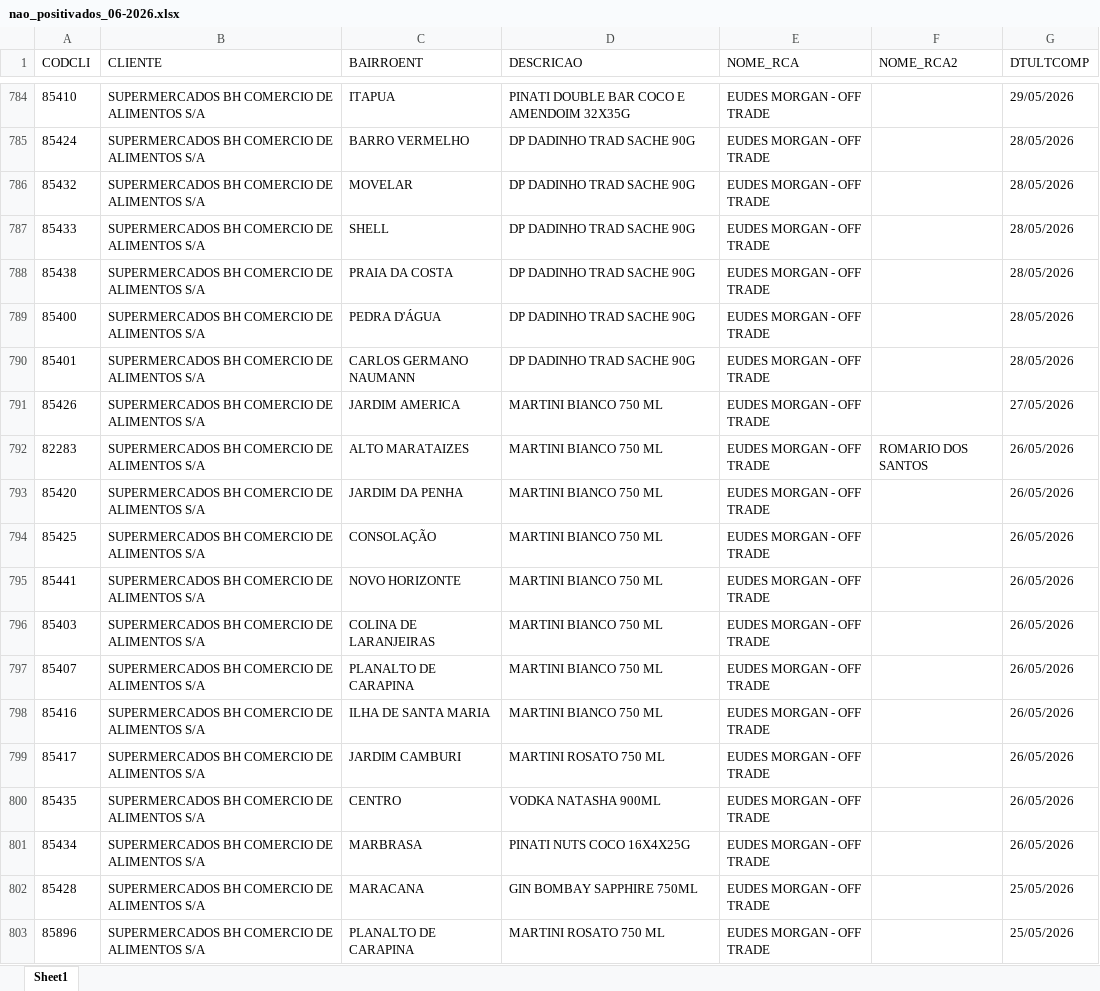
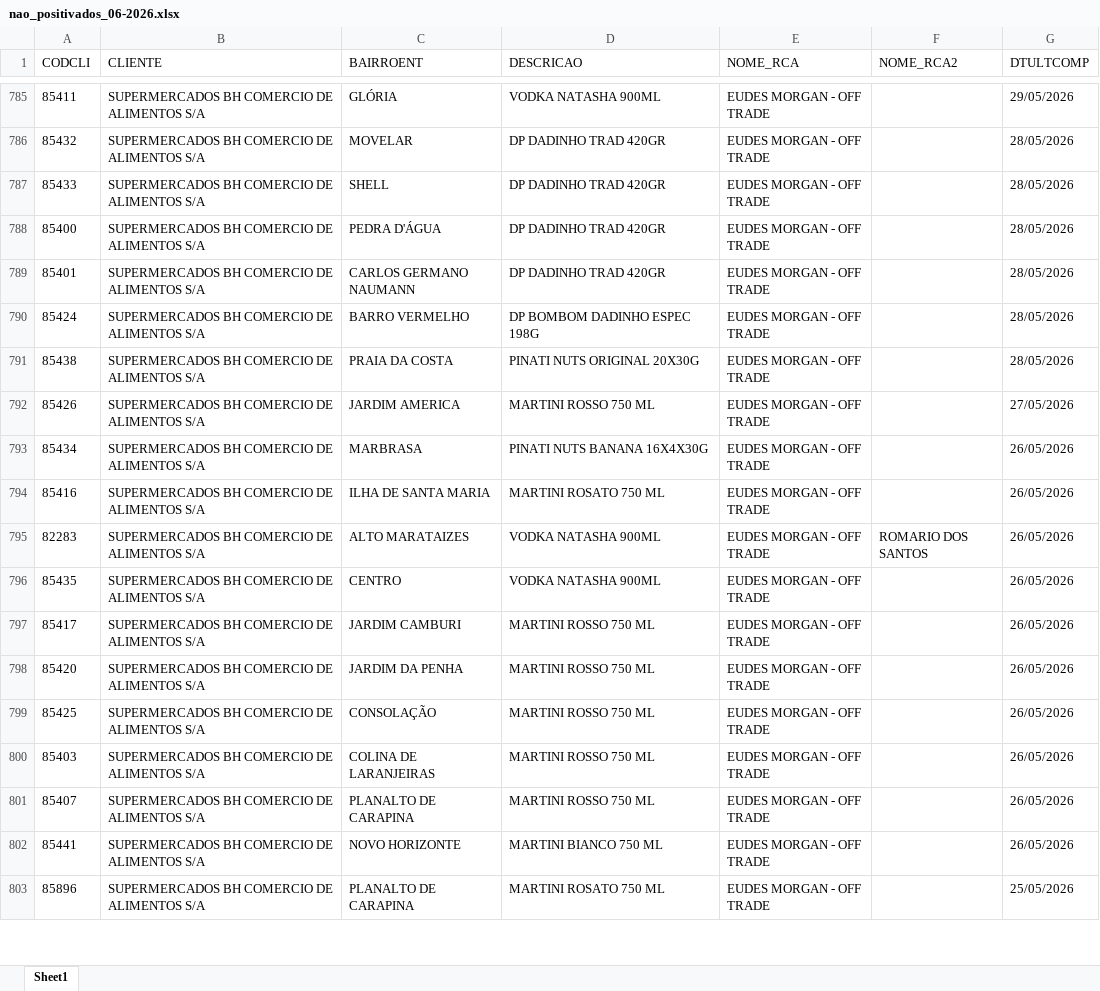
Before and after one commit to leonardocampos-cmd/offtrade, an Excel workbook: nao_positivados_06-2026.xlsx, sheet Sheet1, drawn as a sheet; only a part is shown, gaps mark what is left out; values as stored, in another font and other column widths than the file's, no borders; removed rows and columns are numbered as before the commit, all else as after; the diff covers the shown part only; the diff names each change by its address in the sheet, - before the commit and + after, or states it on an @@ line.

```diff
--- a/nao_positivados_06-2026.xlsx (sheet Sheet1)
+++ b/nao_positivados_06-2026.xlsx (sheet Sheet1)
-A785 (CODCLI): 85410
+A785 (CODCLI): 85411
-C785 (BAIRROENT): ITAPUA
+C785 (BAIRROENT): GLÓRIA
-D785 (DESCRICAO): PINATI DOUBLE BAR COCO E AMENDOIM 32X35G
+D785 (DESCRICAO): VODKA NATASHA 900ML
-row 785: 85424 | SUPERMERCADOS BH COMERCIO DE ALIMENTOS S/A | BARRO VERMELHO | DP DADINHO TRAD SACHE 90G | EUDES MORGAN - OFF TRADE |  | 28/05/2026
-D786:D787 (DESCRICAO): DP DADINHO TRAD SACHE 90G
+D786:D787 (DESCRICAO): DP DADINHO TRAD 420GR
-row 788: 85438 | SUPERMERCADOS BH COMERCIO DE ALIMENTOS S/A | PRAIA DA COSTA | DP DADINHO TRAD SACHE 90G | EUDES MORGAN - OFF TRADE |  | 28/05/2026
-D788:D789 (DESCRICAO): DP DADINHO TRAD SACHE 90G
+D788:D789 (DESCRICAO): DP DADINHO TRAD 420GR
+row 790: 85424 | SUPERMERCADOS BH COMERCIO DE ALIMENTOS S/A | BARRO VERMELHO | DP BOMBOM DADINHO ESPEC 198G | EUDES MORGAN - OFF TRADE |  | 28/05/2026
+row 791: 85438 | SUPERMERCADOS BH COMERCIO DE ALIMENTOS S/A | PRAIA DA COSTA | PINATI NUTS ORIGINAL 20X30G | EUDES MORGAN - OFF TRADE |  | 28/05/2026
-D792 (DESCRICAO): MARTINI BIANCO 750 ML
+D792 (DESCRICAO): MARTINI ROSSO 750 ML
-row 792: 82283 | SUPERMERCADOS BH COMERCIO DE ALIMENTOS S/A | ALTO MARATAIZES | MARTINI BIANCO 750 ML | EUDES MORGAN - OFF TRADE | ROMARIO DOS SANTOS | 26/05/2026
-A793 (CODCLI): 85420
+A793 (CODCLI): 85434
-C793 (BAIRROENT): JARDIM DA PENHA
+C793 (BAIRROENT): MARBRASA
-D793 (DESCRICAO): MARTINI BIANCO 750 ML
+D793 (DESCRICAO): PINATI NUTS BANANA 16X4X30G
-row 794: 85425 | SUPERMERCADOS BH COMERCIO DE ALIMENTOS S/A | CONSOLAÇÃO | MARTINI BIANCO 750 ML | EUDES MORGAN - OFF TRADE |  | 26/05/2026
-row 796: 85403 | SUPERMERCADOS BH COMERCIO DE ALIMENTOS S/A | COLINA DE LARANJEIRAS | MARTINI BIANCO 750 ML | EUDES MORGAN - OFF TRADE |  | 26/05/2026
-row 797: 85407 | SUPERMERCADOS BH COMERCIO DE ALIMENTOS S/A | PLANALTO DE CARAPINA | MARTINI BIANCO 750 ML | EUDES MORGAN - OFF TRADE |  | 26/05/2026
-D794 (DESCRICAO): MARTINI BIANCO 750 ML
+D794 (DESCRICAO): MARTINI ROSATO 750 ML
-row 799: 85417 | SUPERMERCADOS BH COMERCIO DE ALIMENTOS S/A | JARDIM CAMBURI | MARTINI ROSATO 750 ML | EUDES MORGAN - OFF TRADE |  | 26/05/2026
+row 795: 82283 | SUPERMERCADOS BH COMERCIO DE ALIMENTOS S/A | ALTO MARATAIZES | VODKA NATASHA 900ML | EUDES MORGAN - OFF TRADE | ROMARIO DOS SANTOS | 26/05/2026
-A797 (CODCLI): 85434
+A797 (CODCLI): 85417
-C797 (BAIRROENT): MARBRASA
+C797 (BAIRROENT): JARDIM CAMBURI
-D797 (DESCRICAO): PINATI NUTS COCO 16X4X25G
+D797 (DESCRICAO): MARTINI ROSSO 750 ML
-A798 (CODCLI): 85428
+A798 (CODCLI): 85420
-C798 (BAIRROENT): MARACANA
+C798 (BAIRROENT): JARDIM DA PENHA
-D798 (DESCRICAO): GIN BOMBAY SAPPHIRE 750ML
+D798 (DESCRICAO): MARTINI ROSSO 750 ML
-G798 (DTULTCOMP): 25/05/2026
+G798 (DTULTCOMP): 26/05/2026
+row 799: 85425 | SUPERMERCADOS BH COMERCIO DE ALIMENTOS S/A | CONSOLAÇÃO | MARTINI ROSSO 750 ML | EUDES MORGAN - OFF TRADE |  | 26/05/2026
+row 800: 85403 | SUPERMERCADOS BH COMERCIO DE ALIMENTOS S/A | COLINA DE LARANJEIRAS | MARTINI ROSSO 750 ML | EUDES MORGAN - OFF TRADE |  | 26/05/2026
+row 801: 85407 | SUPERMERCADOS BH COMERCIO DE ALIMENTOS S/A | PLANALTO DE CARAPINA | MARTINI ROSSO 750 ML | EUDES MORGAN - OFF TRADE |  | 26/05/2026
@@ row 795 moved to row 802: 85441 @@
```
Also changed, not shown: 39 added rows, 36 removed rows, 11 moved rows and 964 edited cells elsewhere in this sheet, 7 other files.
